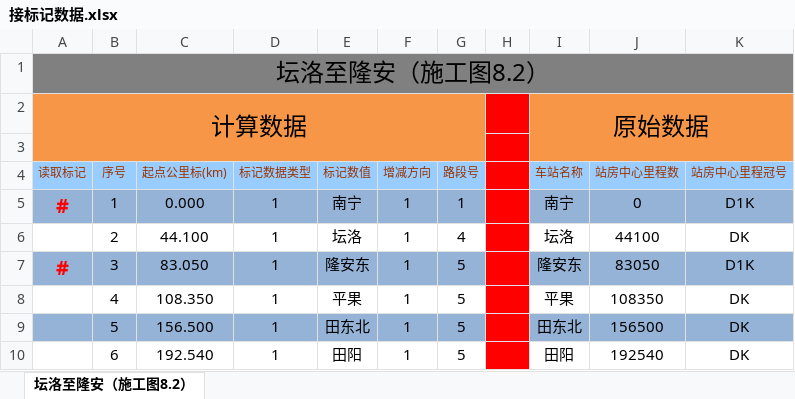
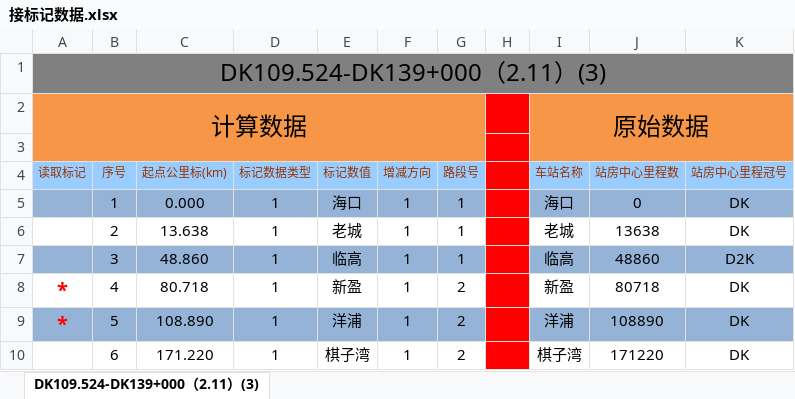
Before and after one commit to MrRnj/LineDataOperator, an Excel workbook: Inter_face/Inter_face/bin/Debug/excelmodels/接标记数据.xlsx, sheet DK109.524-DK139+000（2.11）(3), drawn as a sheet; only a part is shown; values as stored, in another font and other column widths than the file's, no borders; the diff covers the shown part only; the diff names each change by its address in the sheet, - before the commit and + after, or states it on an @@ line.

```diff
--- a/Inter_face/Inter_face/bin/Debug/excelmodels/接标记数据.xlsx (sheet DK109.524-DK139+000（2.11）(3))
+++ b/Inter_face/Inter_face/bin/Debug/excelmodels/接标记数据.xlsx (sheet DK109.524-DK139+000（2.11）(3))
-sheet tab: 坛洛至隆安（施工图8.2）
+sheet tab: DK109.524-DK139+000（2.11）(3)
-A1 (读取标记): 坛洛至隆安（施工图8.2）
+A1 (读取标记): DK109.524-DK139+000（2.11）(3)
-A5 (读取标记): #
+A5 (读取标记): (empty)
-E5 (标记数值): 南宁
+E5 (标记数值): 海口
-I5 (车站名称): 南宁
+I5 (车站名称): 海口
-K5 (站房中心里程冠号): D1K
+K5 (站房中心里程冠号): DK
-C6 (起点公里标(km)): 44.100
+C6 (起点公里标(km)): 13.638
-E6 (标记数值): 坛洛
+E6 (标记数值): 老城
-G6 (路段号): 4
+G6 (路段号): 1
-I6 (车站名称): 坛洛
+I6 (车站名称): 老城
-J6 (站房中心里程数): 44100
+J6 (站房中心里程数): 13638
-A7 (读取标记): #
+A7 (读取标记): (empty)
-C7 (起点公里标(km)): 83.050
+C7 (起点公里标(km)): 48.860
-E7 (标记数值): 隆安东
+E7 (标记数值): 临高
-G7 (路段号): 5
+G7 (路段号): 1
-I7 (车站名称): 隆安东
+I7 (车站名称): 临高
-J7 (站房中心里程数): 83050
+J7 (站房中心里程数): 48860
-K7 (站房中心里程冠号): D1K
+K7 (站房中心里程冠号): D2K
-A8:A9 (读取标记): (empty)
+A8:A9 (读取标记): *
-C8 (起点公里标(km)): 108.350
+C8 (起点公里标(km)): 80.718
-E8 (标记数值): 平果
+E8 (标记数值): 新盈
-G8:G10 (路段号): 5
+G8:G10 (路段号): 2
-I8 (车站名称): 平果
+I8 (车站名称): 新盈
-J8 (站房中心里程数): 108350
+J8 (站房中心里程数): 80718
-C9 (起点公里标(km)): 156.500
+C9 (起点公里标(km)): 108.890
-E9 (标记数值): 田东北
+E9 (标记数值): 洋浦
-I9 (车站名称): 田东北
+I9 (车站名称): 洋浦
-J9 (站房中心里程数): 156500
+J9 (站房中心里程数): 108890
-C10 (起点公里标(km)): 192.540
+C10 (起点公里标(km)): 171.220
-E10 (标记数值): 田阳
+E10 (标记数值): 棋子湾
-I10 (车站名称): 田阳
+I10 (车站名称): 棋子湾
-J10 (站房中心里程数): 192540
+J10 (站房中心里程数): 171220
```
Also changed, not shown: 1024 edited cells elsewhere in this sheet, Inter_face/Inter_face/bin/Debug/excelmodels/接坡面数据.xlsx, Inter_face/Inter_face/bin/Debug/excelmodels/接坡面数据_Single.xlsx, 35 other files.
